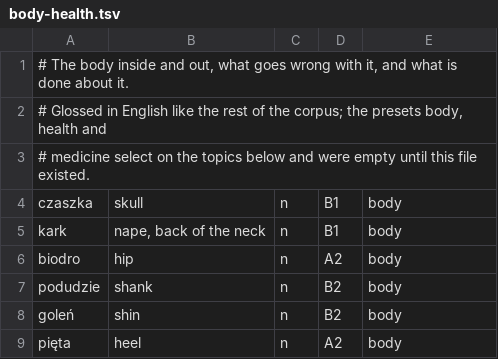
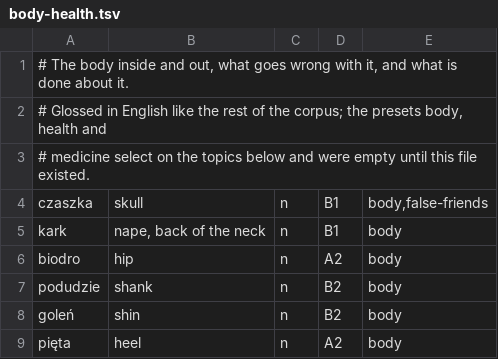
Before and after one commit to Victor-Karabin/lexicon_pl, a TSV file: tools/vocabulary/corpus/topics/body-health.tsv, drawn as a sheet; only a part is shown.

```diff
--- a/tools/vocabulary/corpus/topics/body-health.tsv
+++ b/tools/vocabulary/corpus/topics/body-health.tsv
@@ -3,3 +3,3 @@
 # medicine select on the topics below and were empty until this file existed.
-czaszka	skull	n	B1	body
+czaszka	skull	n	B1	body,false-friends
 kark	nape, back of the neck	n	B1	body
```
Also changed, not shown: tools/vocabulary/corpus/topics/social.tsv, tools/vocabulary/corpus/topics/world.tsv, 11 other files.
